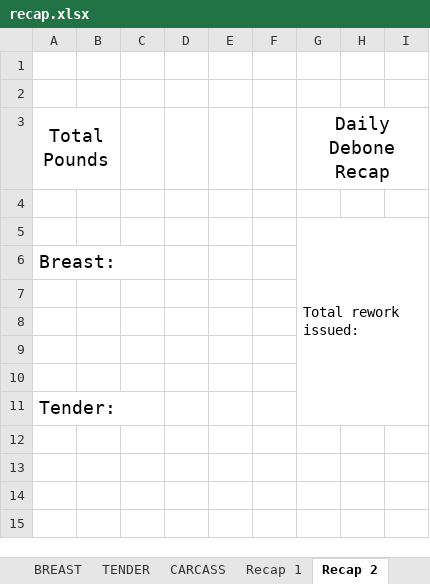
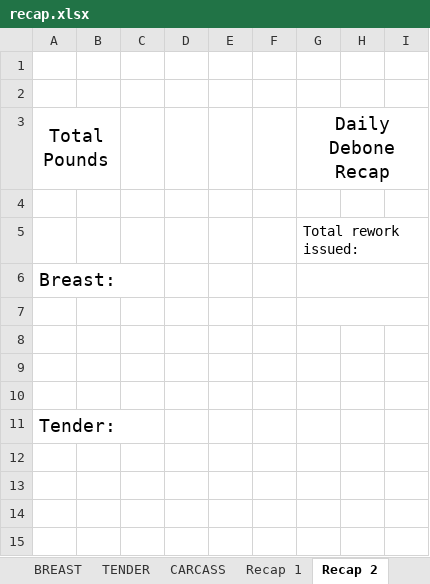
Before and after one commit to tdphuochuy/CustomLabelPrinter, an Excel workbook: CustomLabelPrinter/src/paperwork/recap.xlsx, sheet Recap 2, drawn as a sheet; only a part is shown; values as stored, in another font and other column widths than the file's, no borders; the diff names each change by its address in the sheet, - before the commit and + after, or states it on an @@ line.

```diff
--- a/CustomLabelPrinter/src/paperwork/recap.xlsx (sheet Recap 2)
+++ b/CustomLabelPrinter/src/paperwork/recap.xlsx (sheet Recap 2)
-G5:I11 merged
+G6:I6 merged
+G7:I7 merged
```
Also changed, not shown: 1 other file.
